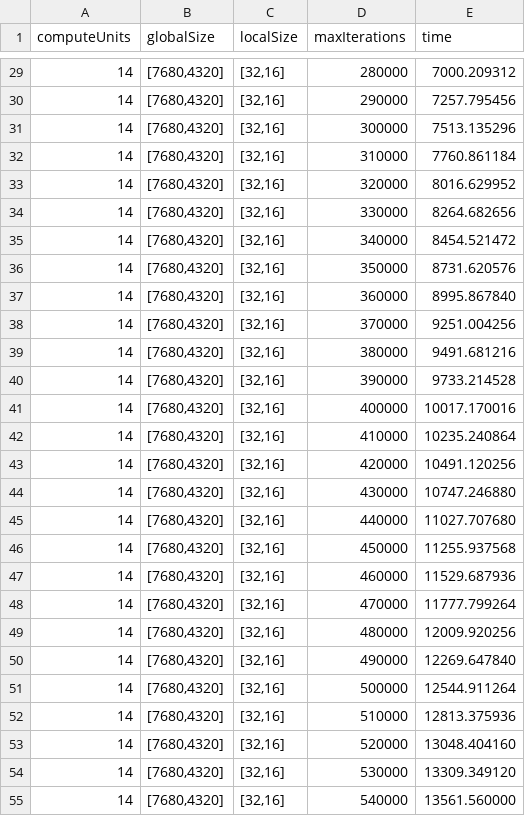
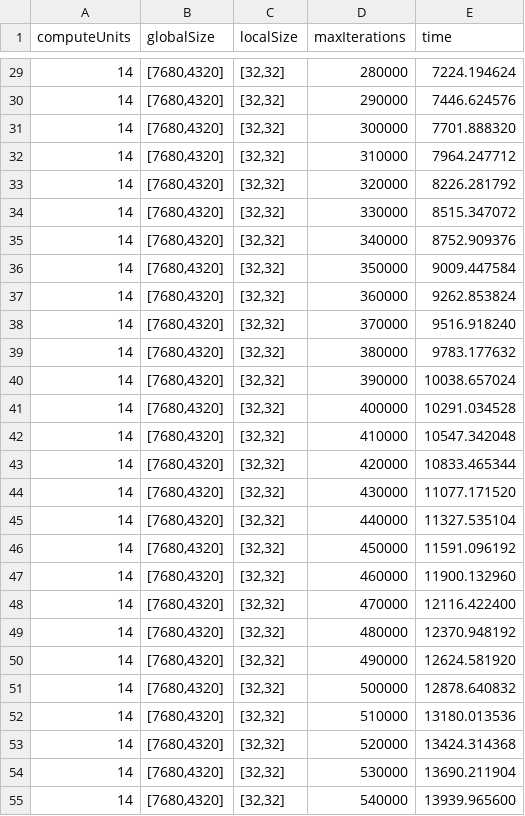
Before and after one commit to AlmirNeeto99/mandelbrot-opencl, a CSV file: experiments_gtx1650.csv, drawn as a sheet; only a part is shown, gaps mark what is left out; the diff covers the shown part only.

```diff
--- a/experiments_gtx1650.csv
+++ b/experiments_gtx1650.csv
@@ -29,27 +29,27 @@ computeUnits,globalSize,localSize,maxIterations,time
-14,"[7680,4320]","[32,16]",280000,7000.209312
-14,"[7680,4320]","[32,16]",290000,7257.795456
-14,"[7680,4320]","[32,16]",300000,7513.135296
-14,"[7680,4320]","[32,16]",310000,7760.861184
-14,"[7680,4320]","[32,16]",320000,8016.629952
-14,"[7680,4320]","[32,16]",330000,8264.682656
-14,"[7680,4320]","[32,16]",340000,8454.521472
-14,"[7680,4320]","[32,16]",350000,8731.620576
-14,"[7680,4320]","[32,16]",360000,8995.867840
-14,"[7680,4320]","[32,16]",370000,9251.004256
-14,"[7680,4320]","[32,16]",380000,9491.681216
-14,"[7680,4320]","[32,16]",390000,9733.214528
-14,"[7680,4320]","[32,16]",400000,10017.170016
-14,"[7680,4320]","[32,16]",410000,10235.240864
-14,"[7680,4320]","[32,16]",420000,10491.120256
-14,"[7680,4320]","[32,16]",430000,10747.246880
-14,"[7680,4320]","[32,16]",440000,11027.707680
-14,"[7680,4320]","[32,16]",450000,11255.937568
-14,"[7680,4320]","[32,16]",460000,11529.687936
-14,"[7680,4320]","[32,16]",470000,11777.799264
-14,"[7680,4320]","[32,16]",480000,12009.920256
-14,"[7680,4320]","[32,16]",490000,12269.647840
-14,"[7680,4320]","[32,16]",500000,12544.911264
-14,"[7680,4320]","[32,16]",510000,12813.375936
-14,"[7680,4320]","[32,16]",520000,13048.404160
-14,"[7680,4320]","[32,16]",530000,13309.349120
-14,"[7680,4320]","[32,16]",540000,13561.560000
+14,"[7680,4320]","[32,32]",280000,7224.194624
+14,"[7680,4320]","[32,32]",290000,7446.624576
+14,"[7680,4320]","[32,32]",300000,7701.888320
+14,"[7680,4320]","[32,32]",310000,7964.247712
+14,"[7680,4320]","[32,32]",320000,8226.281792
+14,"[7680,4320]","[32,32]",330000,8515.347072
+14,"[7680,4320]","[32,32]",340000,8752.909376
+14,"[7680,4320]","[32,32]",350000,9009.447584
+14,"[7680,4320]","[32,32]",360000,9262.853824
+14,"[7680,4320]","[32,32]",370000,9516.918240
+14,"[7680,4320]","[32,32]",380000,9783.177632
+14,"[7680,4320]","[32,32]",390000,10038.657024
+14,"[7680,4320]","[32,32]",400000,10291.034528
+14,"[7680,4320]","[32,32]",410000,10547.342048
+14,"[7680,4320]","[32,32]",420000,10833.465344
+14,"[7680,4320]","[32,32]",430000,11077.171520
+14,"[7680,4320]","[32,32]",440000,11327.535104
+14,"[7680,4320]","[32,32]",450000,11591.096192
+14,"[7680,4320]","[32,32]",460000,11900.132960
+14,"[7680,4320]","[32,32]",470000,12116.422400
+14,"[7680,4320]","[32,32]",480000,12370.948192
+14,"[7680,4320]","[32,32]",490000,12624.581920
+14,"[7680,4320]","[32,32]",500000,12878.640832
+14,"[7680,4320]","[32,32]",510000,13180.013536
+14,"[7680,4320]","[32,32]",520000,13424.314368
+14,"[7680,4320]","[32,32]",530000,13690.211904
+14,"[7680,4320]","[32,32]",540000,13939.965600
```
Also changed, not shown: 146 edited cells elsewhere in this file.
